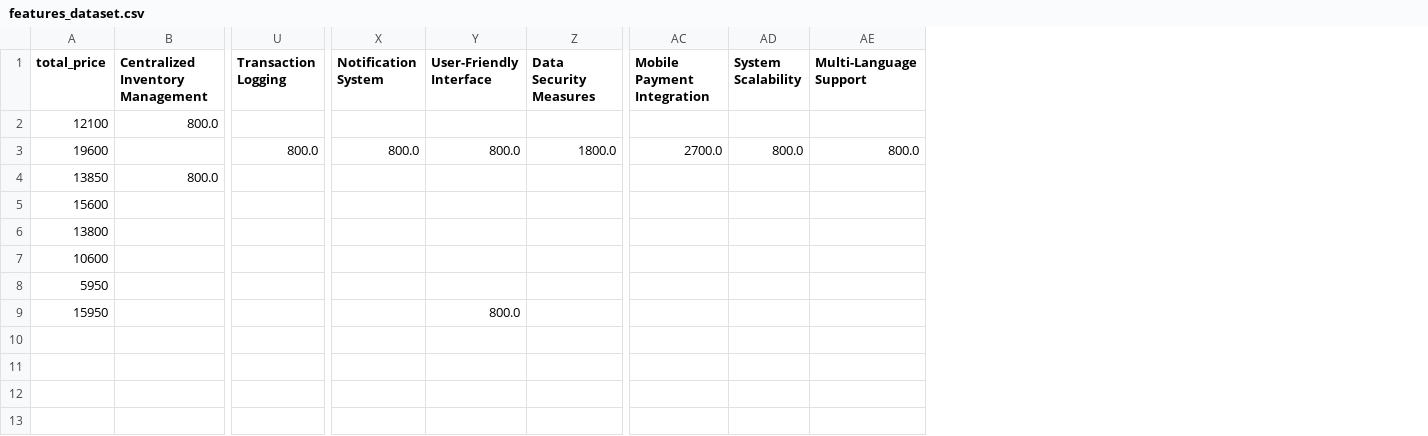
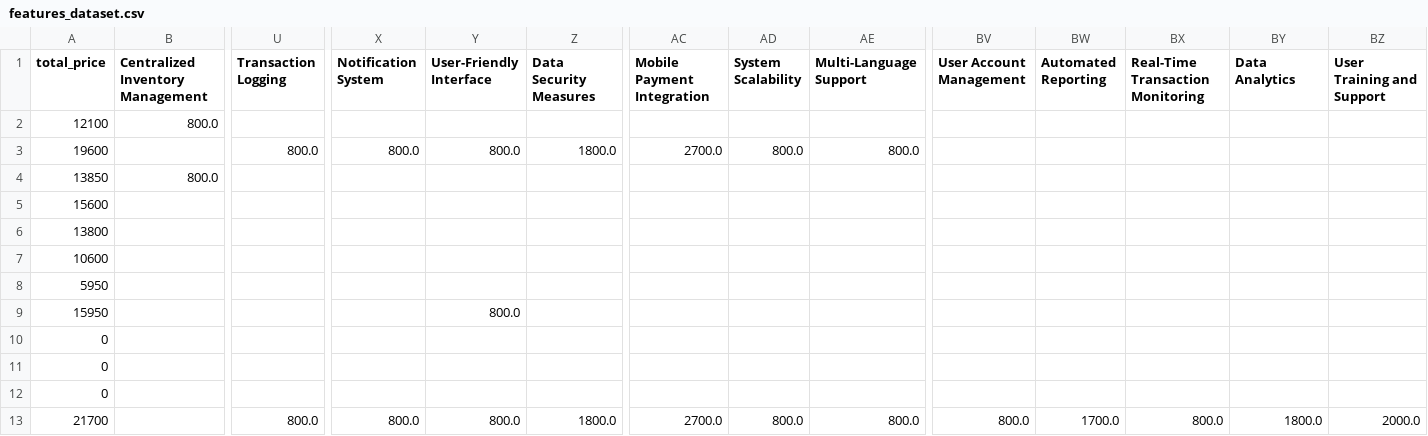
Before and after one commit to SoftwareDeveloper2002/iskolardev-AI-MODEL, a CSV file: features_dataset.csv, drawn as a sheet; only a part is shown, gaps mark what is left out; rows hold the shown columns only; the diff names each change by its address in the sheet, - before the commit and + after, or states it on an @@ line.

```diff
--- a/features_dataset.csv
+++ b/features_dataset.csv
+column BV (User Account Management), empty
+column BW (Automated Reporting), empty
+column BX (Real-Time Transaction Monitoring), empty
+column BY (Data Analytics), empty
+column BZ (User Training and Support), empty
+row 10: 0
+row 11: 0
+row 12: 0
+row 13: 21700 |  | 800.0 | 800.0 | 800.0 | 1800.0 | 2700.0 | 800.0 | 800.0 | 800.0 | 1700.0 | 800.0 | 1800.0 | 2000.0
```
Also changed, not shown: 2 other files.
